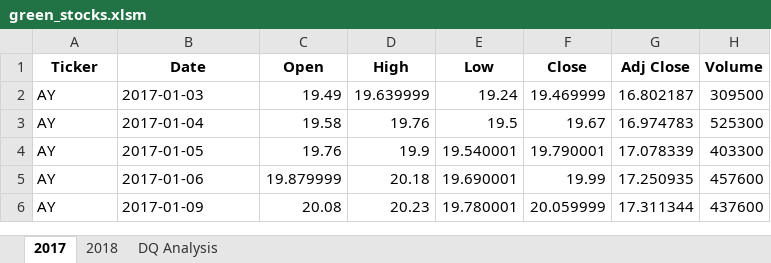
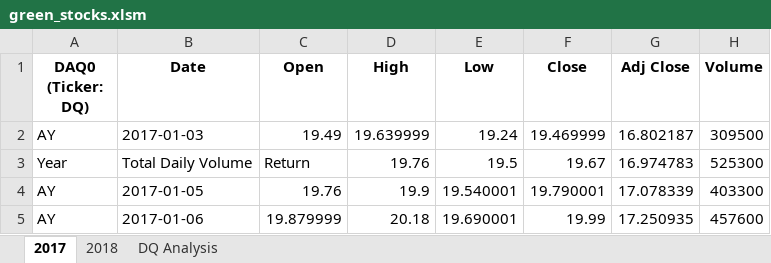
Before and after one commit to LeishMarrero/stock-analysis, an Excel workbook: green_stocks.xlsm, sheet 2017, drawn as a sheet; only a part is shown; the shorter side is filled out with more unchanged rows; values as stored, in another font and other column widths than the file's, no borders; the diff names each change by its address in the sheet, - before the commit and + after, or states it on an @@ line.

Commit message:
Updated file

```diff
--- a/green_stocks.xlsm (sheet 2017)
+++ b/green_stocks.xlsm (sheet 2017)
-A1: Ticker
+A1: DAQ0 (Ticker: DQ)
-A3 (DAQ0 (Ticker: DQ)): AY
+A3 (DAQ0 (Ticker: DQ)): Year
-B3 (Date): 2017-01-04
+B3 (Date): Total Daily Volume
-C3 (Open): 19.58
+C3 (Open): Return
```
Also changed, not shown: sheet DQ Analysis.
